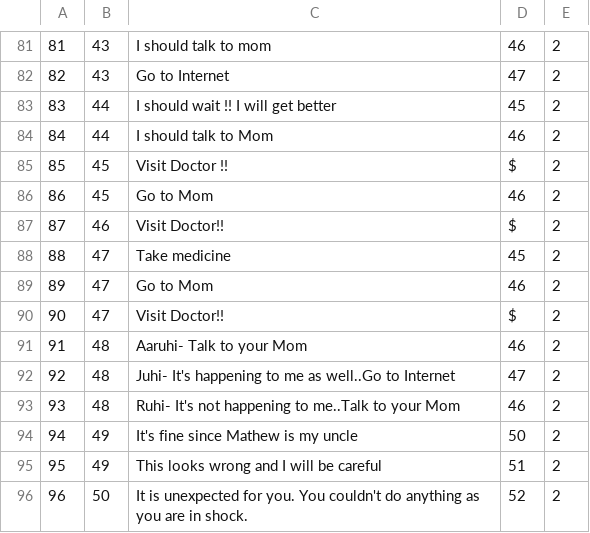
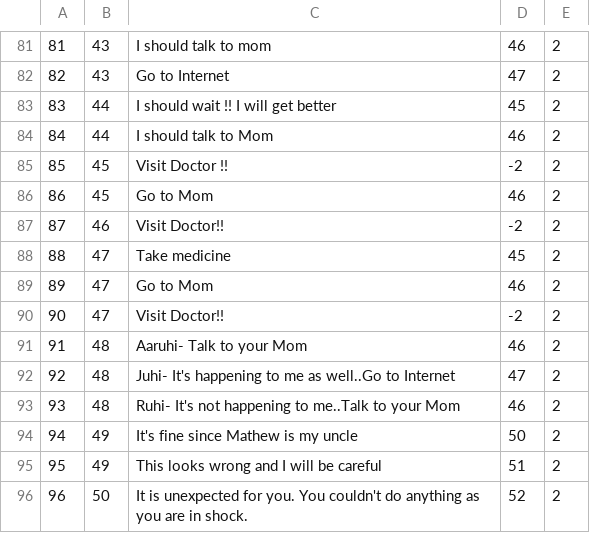
Before and after one commit to codingblazer/powerup-android, a CSV file: PowerUp/app/src/main/assets/Answer.csv, drawn as a sheet; only a part is shown, gaps mark what is left out.

```diff
--- a/PowerUp/app/src/main/assets/Answer.csv
+++ b/PowerUp/app/src/main/assets/Answer.csv
@@ -84,8 +84,8 @@
 84,44,I should talk to Mom,46,2
-85,45,Visit Doctor !!,$,2
+85,45,Visit Doctor !!,-2,2
 86,45,Go to Mom,46,2
-87,46,Visit Doctor!!,$,2
+87,46,Visit Doctor!!,-2,2
 88,47,Take medicine,45,2
 89,47,Go to Mom,46,2
-90,47,Visit Doctor!!,$,2
+90,47,Visit Doctor!!,-2,2
 91,48,Aaruhi- Talk to your Mom,46,2
```
Also changed, not shown: 19 other files.
